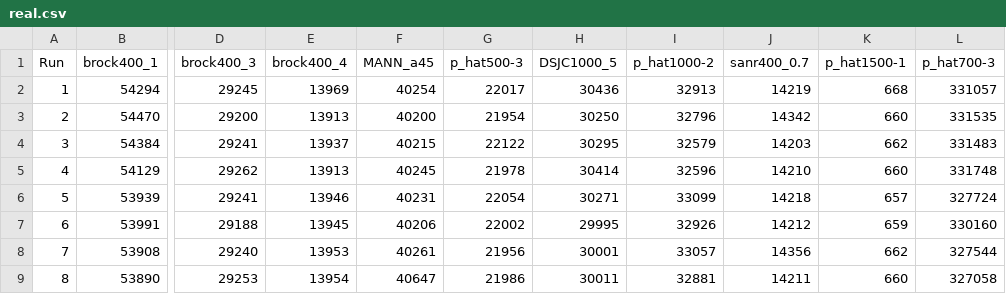
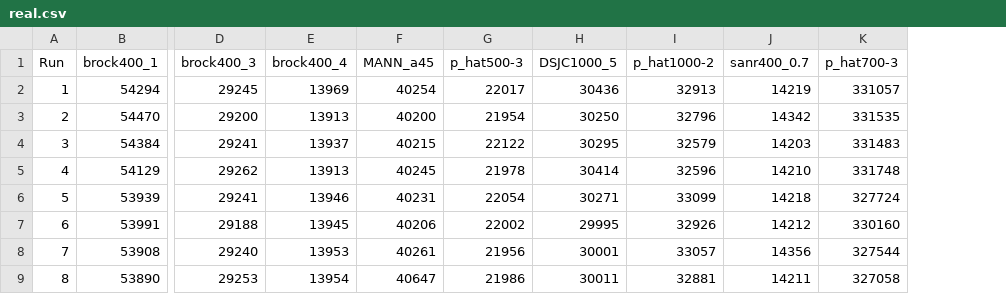
Before and after one commit to larskotthoff/recomputation-ss-paper, a CSV file: Group_2/clique_experiments/real.csv, drawn as a sheet; only a part is shown, gaps mark what is left out; the diff names each change by its address in the sheet, - before the commit and + after, or states it on an @@ line.

Commit message:
Remove the 11th experiment

```diff
--- a/Group_2/clique_experiments/real.csv
+++ b/Group_2/clique_experiments/real.csv
-column K (p_hat1500-1), rows 2-9: 668 | 660 | 662 | 660 | 657 | 659 | 662 | 660
```
Also changed, not shown: 50 other files.
